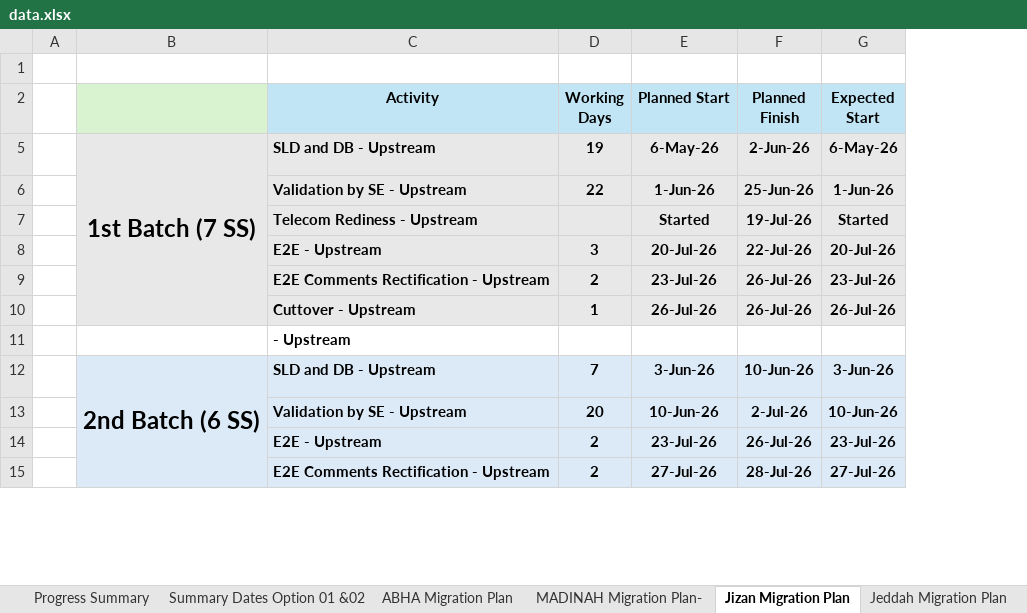
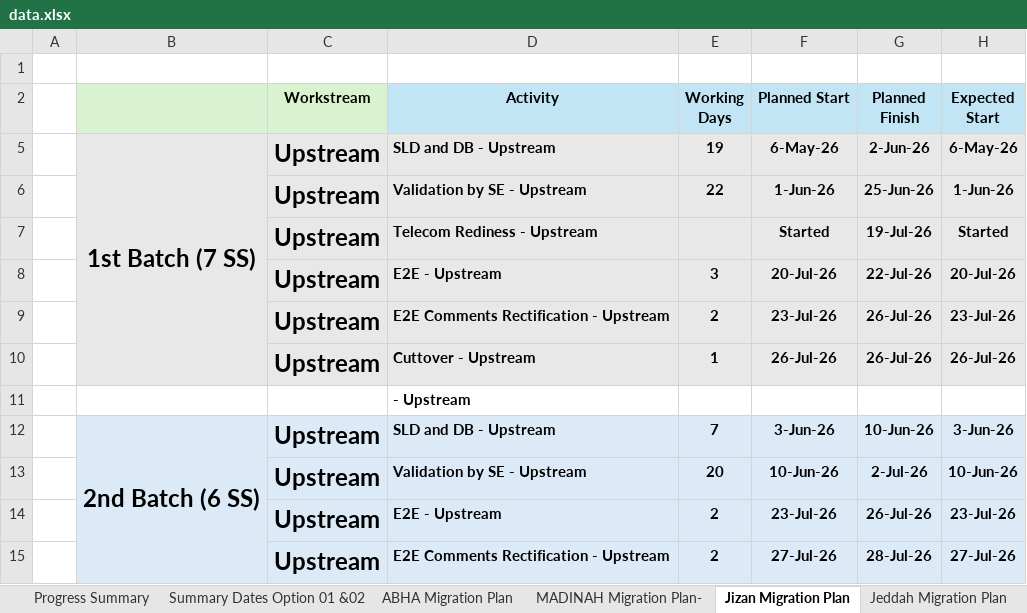
Before and after one commit to project-planning-dashboard/SDCC-Migration-Plan-Report, an Excel workbook: data.xlsx, sheet Jizan Migration Plan, drawn as a sheet; only a part is shown; values as stored, in another font and other column widths than the file's, no borders; charts and pictures and conditional formats not drawn; the diff names each change by its address in the sheet, - before the commit and + after, or states it on an @@ line.

```diff
--- a/data.xlsx (sheet Jizan Migration Plan)
+++ b/data.xlsx (sheet Jizan Migration Plan)
+column C (Workstream), rows 5-15: Upstream | Upstream | Upstream | Upstream | Upstream | Upstream |  | Upstream | Upstream | Upstream | Upstream
```
Also changed, not shown: sheet Jeddah Migration Plan, sheet ABHA Migration Plan, sheet MADINAH Migration Plan-, sheet Makkah Migration Plan, formulas that keep their value, charts or pictures, 1 other file.
